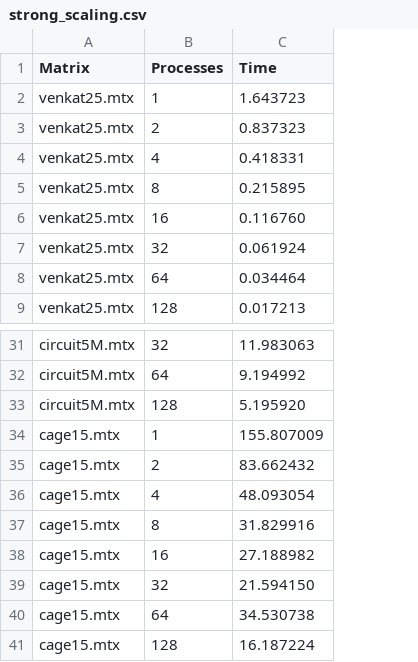
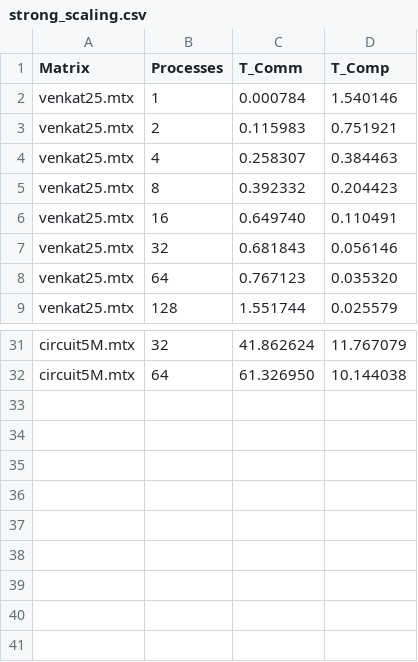
Before and after one commit to AgneseMarchesini/PARCO-Computing-2026-244658, a CSV file: D2/results/strong_scaling.csv, drawn as a sheet; only a part is shown, gaps mark what is left out; removed rows and columns are numbered as before the commit, all else as after; the diff names each change by its address in the sheet, - before the commit and + after, or states it on an @@ line.

```diff
--- a/D2/results/strong_scaling.csv
+++ b/D2/results/strong_scaling.csv
-column C (Time), rows 2-9: 1.643723 | 0.837323 | 0.418331 | 0.215895 | 0.116760 | 0.061924 | 0.034464 | 0.017213; rows 31-32: 11.983063 | 9.194992
+column C (T_Comm), rows 2-9: 0.000784 | 0.115983 | 0.258307 | 0.392332 | 0.649740 | 0.681843 | 0.767123 | 1.551744; rows 31-32: 41.862624 | 61.326950
+column D (T_Comp), rows 2-9: 1.540146 | 0.751921 | 0.384463 | 0.204423 | 0.110491 | 0.056146 | 0.035320 | 0.025579; rows 31-32: 11.767079 | 10.144038
-row 33: circuit5M.mtx | 128 | 5.195920
-row 34: cage15.mtx | 1 | 155.807009
-row 35: cage15.mtx | 2 | 83.662432
-row 36: cage15.mtx | 4 | 48.093054
-row 37: cage15.mtx | 8 | 31.829916
-row 38: cage15.mtx | 16 | 27.188982
-row 39: cage15.mtx | 32 | 21.594150
-row 40: cage15.mtx | 64 | 34.530738
-row 41: cage15.mtx | 128 | 16.187224
```
Also changed, not shown: D2/results/weak_scaling.csv, 7 other files.
